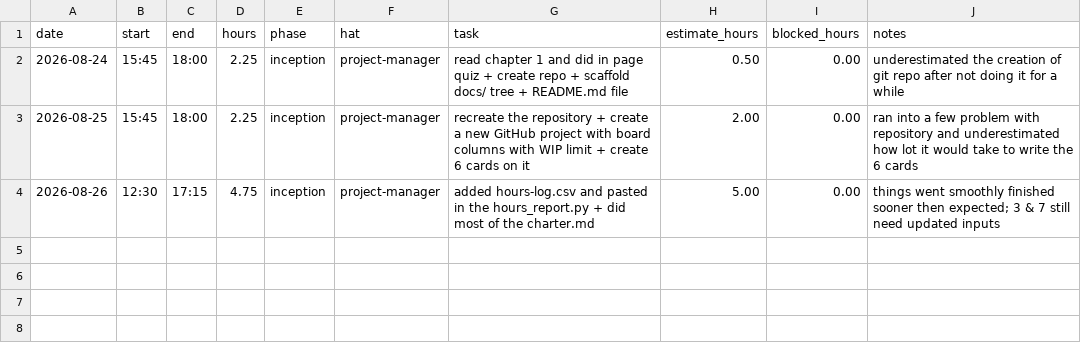
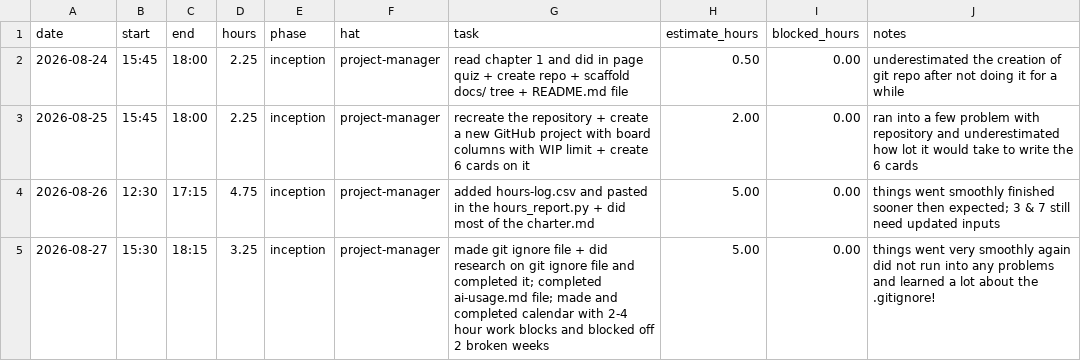
Before and after one commit to thelastroses/capstone, a CSV file: docs/hours-log.csv, drawn as a sheet; the diff names each change by its address in the sheet, - before the commit and + after, or states it on an @@ line.

Commit message:
Made git ignore file and completed ai-usage.md file

```diff
--- a/docs/hours-log.csv
+++ b/docs/hours-log.csv
+row 5: 2026-08-27 | 15:30 | 18:15 | 3.25 | inception | project-manager | made git ignore file + did research on git ignore file and completed it; completed ai-usage.md file; made and completed calendar with 2-4 hour work blocks and blocked off 2 broken weeks | 5.00 | 0.00 | things went very smoothly again did not run into any problems and learned a lot about the .gitignore!
```
Also changed, not shown: 3 other files.
